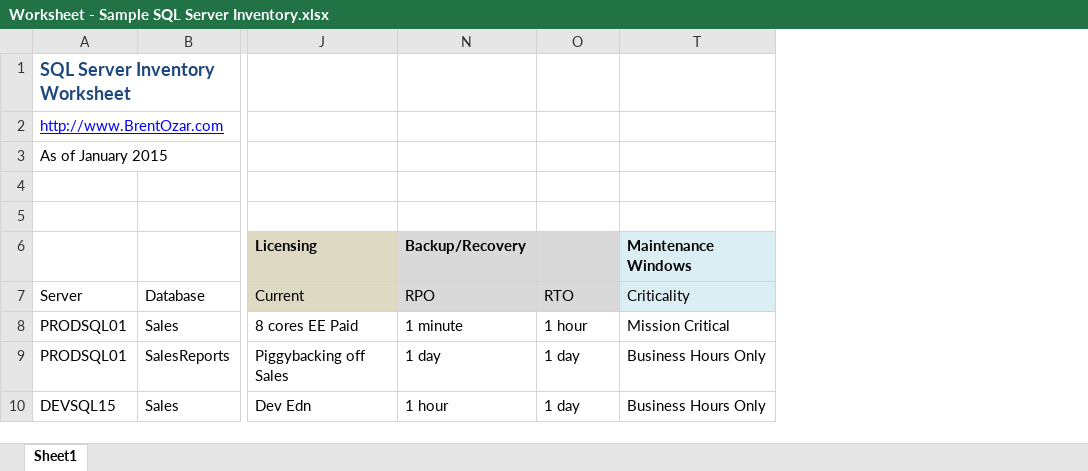
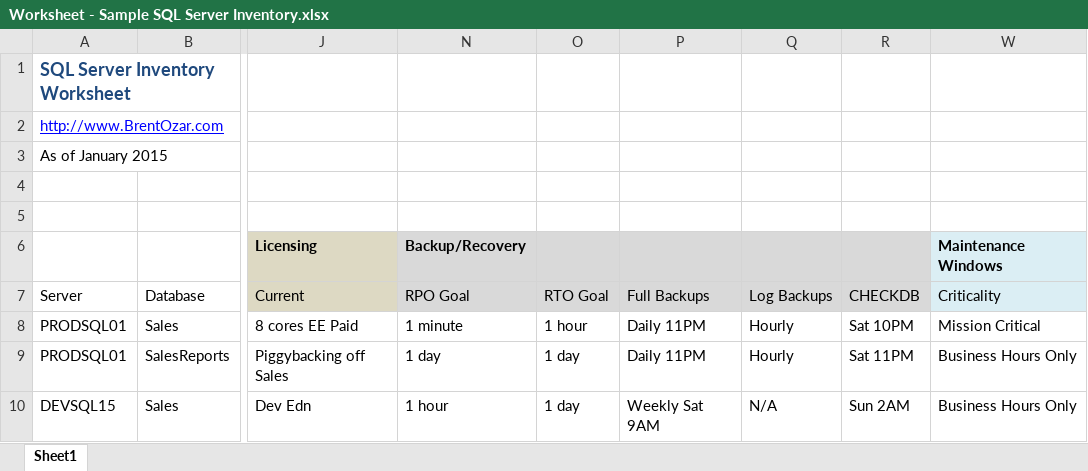
Before and after one commit to lrector/Powershell, an Excel workbook: First-Responder-Kit/Worksheet - Sample SQL Server Inventory.xlsx, sheet Sheet1, drawn as a sheet; only a part is shown, gaps mark what is left out; values as stored, in another font and other column widths than the file's, no borders; the diff names each change by its address in the sheet, - before the commit and + after, or states it on an @@ line.

Commit message:
Updated first responder kit

```diff
--- a/First-Responder-Kit/Worksheet - Sample SQL Server Inventory.xlsx (sheet Sheet1)
+++ b/First-Responder-Kit/Worksheet - Sample SQL Server Inventory.xlsx (sheet Sheet1)
@@ column P (Full Backups) unhidden, rows 8-10: Daily 11PM | Daily 11PM | Weekly Sat 9AM @@
@@ column Q (Log Backups) unhidden, rows 8-10: Hourly | Hourly | N/A @@
@@ column R (CHECKDB) unhidden, rows 8-10: Sat 10PM | Sat 11PM | Sun 2AM @@
-N7: RPO
+N7: RPO Goal
-O7: RTO
+O7: RTO Goal
```
Also changed, not shown: 7 other files.
